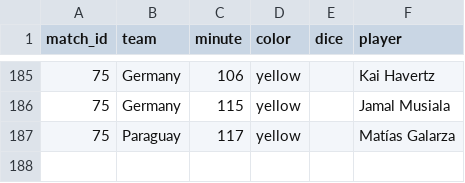
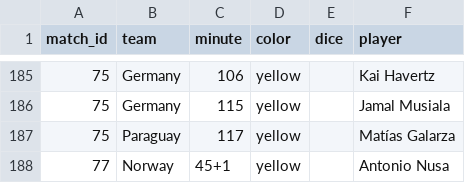
Before and after one commit to Godfrey811/wc2026friends, a CSV file: data/cards.csv, drawn as a sheet; only a part is shown, gaps mark what is left out.

```diff
--- a/data/cards.csv
+++ b/data/cards.csv
@@ -187 +187,2 @@ match_id,team,minute,color,dice,player
 75,Paraguay,117,yellow,,Matías Galarza
+77,Norway,45+1,yellow,,Antonio Nusa
```
Also changed, not shown: data/fixtures.csv, data/goals.csv, 3 other files.
